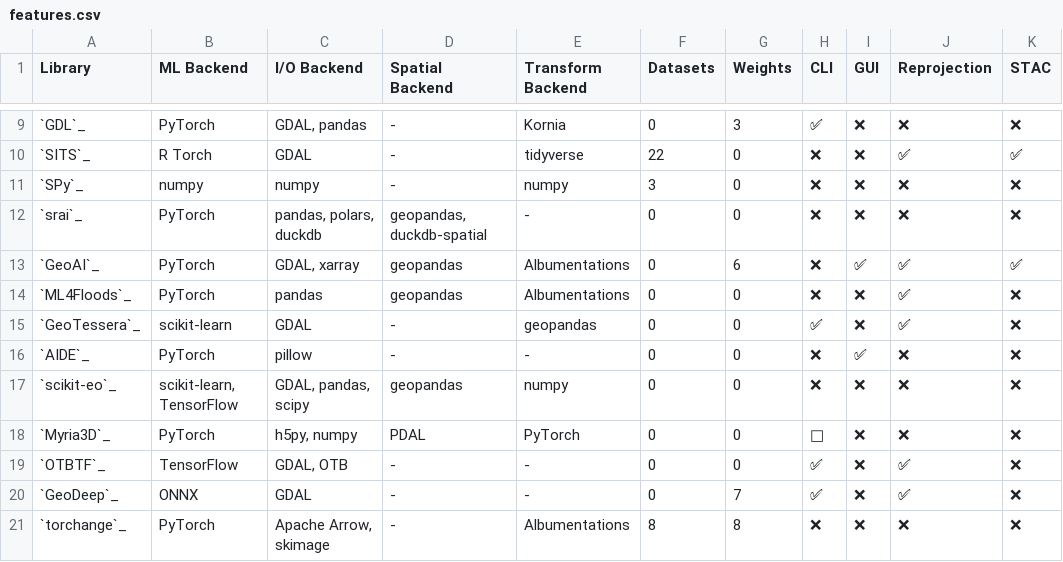
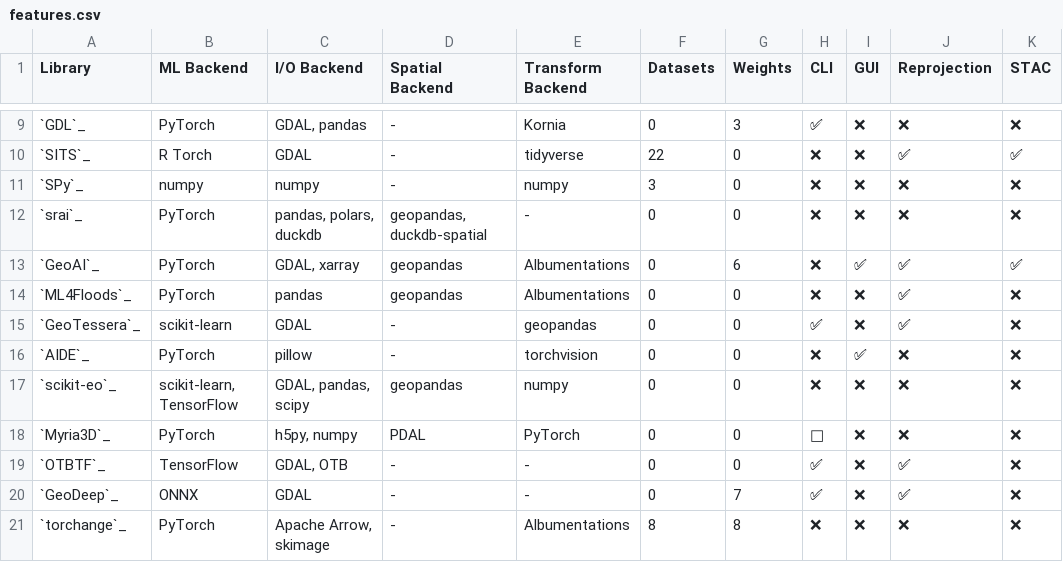
Before and after one commit to microsoft/torchgeo, a CSV file: docs/user/metrics/features.csv, drawn as a sheet; only a part is shown, gaps mark what is left out; the diff names each change by its address in the sheet, - before the commit and + after, or states it on an @@ line.

Commit message:
Torchvision used for transforms

```diff
--- a/docs/user/metrics/features.csv
+++ b/docs/user/metrics/features.csv
-E16 (Transform Backend): -
+E16 (Transform Backend): torchvision
```
